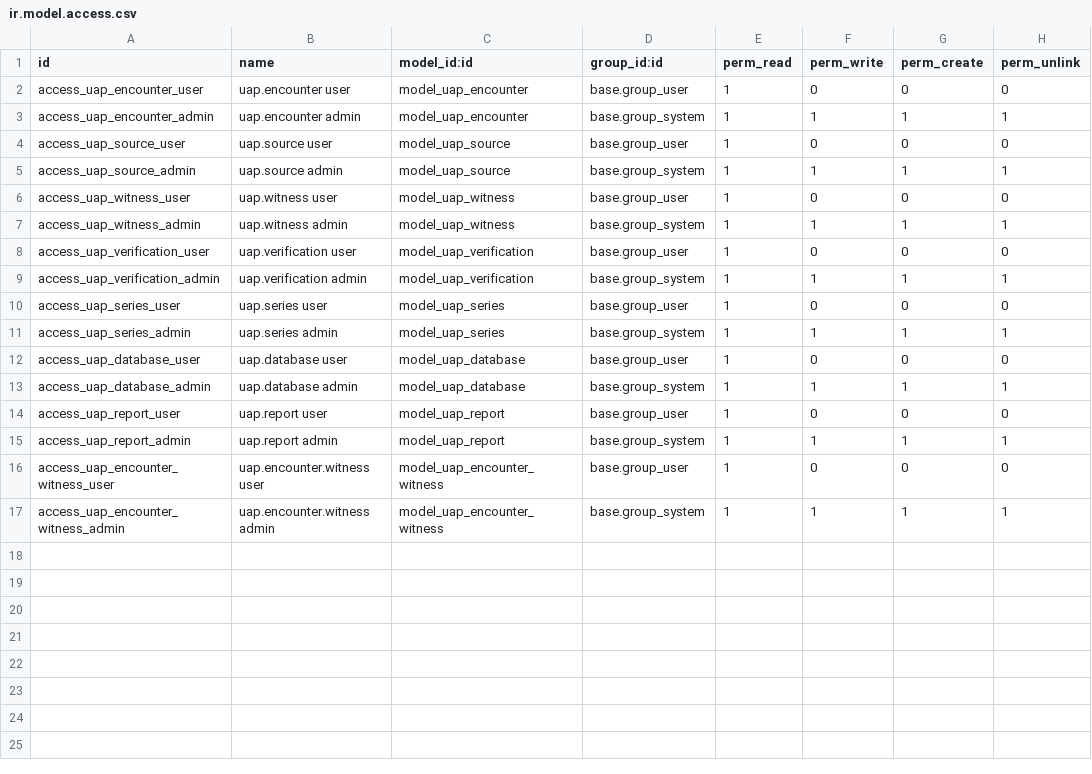
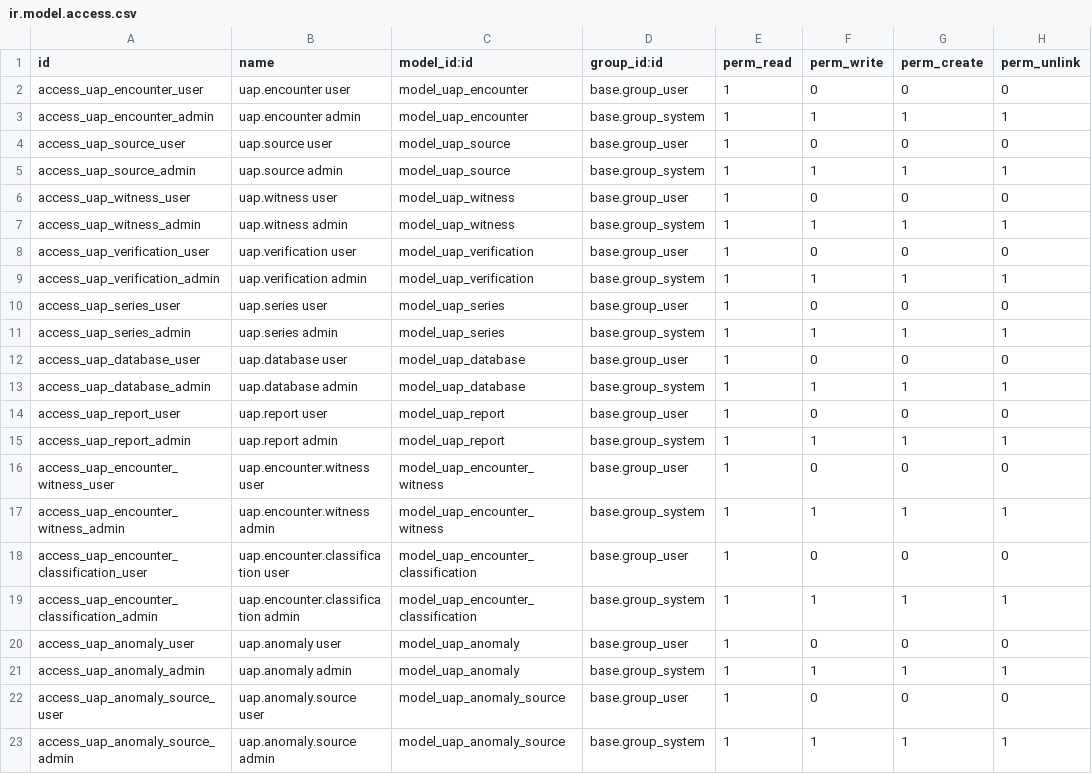
Before and after one commit to FredrikArvas/clio-odoo-addons, a CSV file: clio_uap/security/ir.model.access.csv, drawn as a sheet; the diff names each change by its address in the sheet, - before the commit and + after, or states it on an @@ line.

```diff
--- a/clio_uap/security/ir.model.access.csv
+++ b/clio_uap/security/ir.model.access.csv
+row 18: access_uap_encounter_classification_user | uap.encounter.classification user | model_uap_encounter_classification | base.group_user | 1 | 0 | 0 | 0
+row 19: access_uap_encounter_classification_admin | uap.encounter.classification admin | model_uap_encounter_classification | base.group_system | 1 | 1 | 1 | 1
+row 20: access_uap_anomaly_user | uap.anomaly user | model_uap_anomaly | base.group_user | 1 | 0 | 0 | 0
+row 21: access_uap_anomaly_admin | uap.anomaly admin | model_uap_anomaly | base.group_system | 1 | 1 | 1 | 1
+row 22: access_uap_anomaly_source_user | uap.anomaly.source user | model_uap_anomaly_source | base.group_user | 1 | 0 | 0 | 0
+row 23: access_uap_anomaly_source_admin | uap.anomaly.source admin | model_uap_anomaly_source | base.group_system | 1 | 1 | 1 | 1
```
Also changed, not shown: 11 other files.
